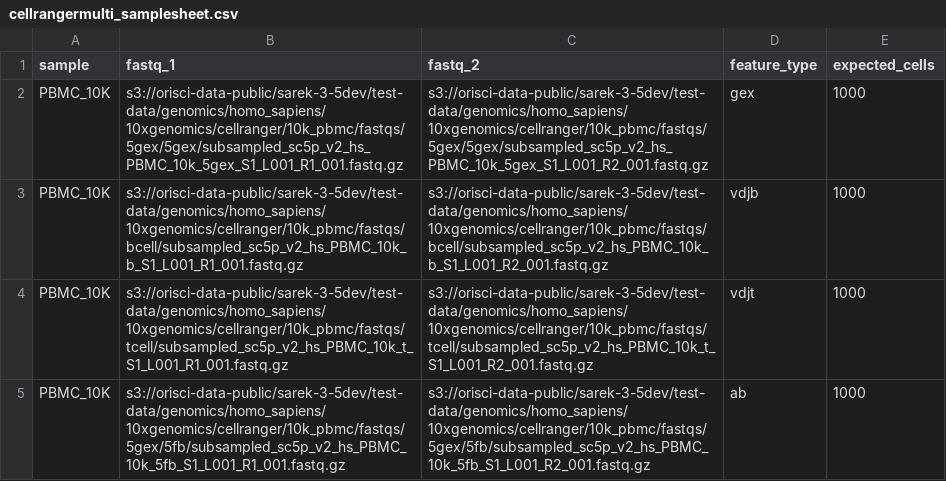
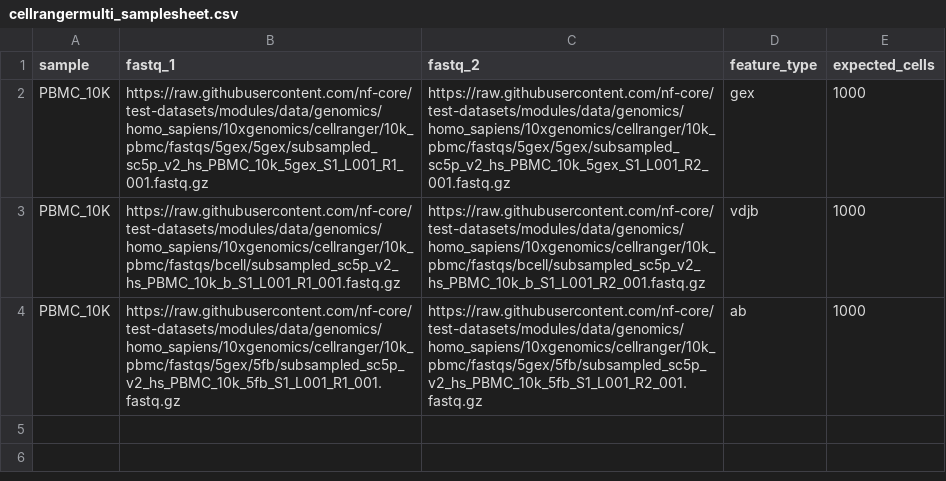
Before and after one commit to eolaniru/scrnaseq, a CSV file: assets/cellrangermulti_samplesheet.csv, drawn as a sheet.

Commit message:
fix: changed s3 to nf-core test data for testing

```diff
--- a/assets/cellrangermulti_samplesheet.csv
+++ b/assets/cellrangermulti_samplesheet.csv
@@ -1,5 +1,4 @@
 sample,fastq_1,fastq_2,feature_type,expected_cells
-PBMC_10K,s3://orisci-data-public/sarek-3-5dev/test-data/genomics/homo_sapiens/10xgenomics/cellranger/10k_pbmc/fastqs/5gex/5gex/subsampled_sc5p_v2_hs_PBMC_10k_5gex_S1_L001_R1_001.fastq.gz,s3://orisci-data-public/sarek-3-5dev/test-data/genomics/homo_sapiens/10xgenomics/cellranger/10k_pbmc/fastqs/5gex/5gex/subsampled_sc5p_v2_hs_PBMC_10k_5gex_S1_L001_R2_001.fastq.gz,gex,1000
-PBMC_10K,s3://orisci-data-public/sarek-3-5dev/test-data/genomics/homo_sapiens/10xgenomics/cellranger/10k_pbmc/fastqs/bcell/subsampled_sc5p_v2_hs_PBMC_10k_b_S1_L001_R1_001.fastq.gz,s3://orisci-data-public/sarek-3-5dev/test-data/genomics/homo_sapiens/10xgenomics/cellranger/10k_pbmc/fastqs/bcell/subsampled_sc5p_v2_hs_PBMC_10k_b_S1_L001_R2_001.fastq.gz,vdjb,1000
-PBMC_10K,s3://orisci-data-public/sarek-3-5dev/test-data/genomics/homo_sapiens/10xgenomics/cellranger/10k_pbmc/fastqs/tcell/subsampled_sc5p_v2_hs_PBMC_10k_t_S1_L001_R1_001.fastq.gz,s3://orisci-data-public/sarek-3-5dev/test-data/genomics/homo_sapiens/10xgenomics/cellranger/10k_pbmc/fastqs/tcell/subsampled_sc5p_v2_hs_PBMC_10k_t_S1_L001_R2_001.fastq.gz,vdjt,1000
-PBMC_10K,s3://orisci-data-public/sarek-3-5dev/test-data/genomics/homo_sapiens/10xgenomics/cellranger/10k_pbmc/fastqs/5gex/5fb/subsampled_sc5p_v2_hs_PBMC_10k_5fb_S1_L001_R1_001.fastq.gz,s3://orisci-data-public/sarek-3-5dev/test-data/genomics/homo_sapiens/10xgenomics/cellranger/10k_pbmc/fastqs/5gex/5fb/subsampled_sc5p_v2_hs_PBMC_10k_5fb_S1_L001_R2_001.fastq.gz,ab,1000
+PBMC_10K,https://raw.githubusercontent.com/nf-core/test-datasets/modules/data/genomics/homo_sapiens/10xgenomics/cellranger/10k_pbmc/fastqs/5gex/5gex/subsampled_sc5p_v2_hs_PBMC_10k_5gex_S1_L001_R1_001.fastq.gz,https://raw.githubusercontent.com/nf-core/test-datasets/modules/data/genomics/homo_sapiens/10xgenomics/cellranger/10k_pbmc/fastqs/5gex/5gex/subsampled_sc5p_v2_hs_PBMC_10k_5gex_S1_L001_R2_001.fastq.gz,gex,1000
+PBMC_10K,https://raw.githubusercontent.com/nf-core/test-datasets/modules/data/genomics/homo_sapiens/10xgenomics/cellranger/10k_pbmc/fastqs/bcell/subsampled_sc5p_v2_hs_PBMC_10k_b_S1_L001_R1_001.fastq.gz,https://raw.githubusercontent.com/nf-core/test-datasets/modules/data/genomics/homo_sapiens/10xgenomics/cellranger/10k_pbmc/fastqs/bcell/subsampled_sc5p_v2_hs_PBMC_10k_b_S1_L001_R2_001.fastq.gz,vdjb,1000
+PBMC_10K,https://raw.githubusercontent.com/nf-core/test-datasets/modules/data/genomics/homo_sapiens/10xgenomics/cellranger/10k_pbmc/fastqs/5gex/5fb/subsampled_sc5p_v2_hs_PBMC_10k_5fb_S1_L001_R1_001.fastq.gz,https://raw.githubusercontent.com/nf-core/test-datasets/modules/data/genomics/homo_sapiens/10xgenomics/cellranger/10k_pbmc/fastqs/5gex/5fb/subsampled_sc5p_v2_hs_PBMC_10k_5fb_S1_L001_R2_001.fastq.gz,ab,1000
```
